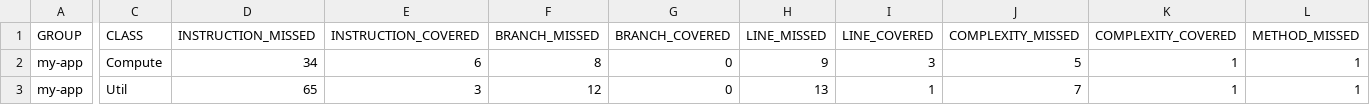
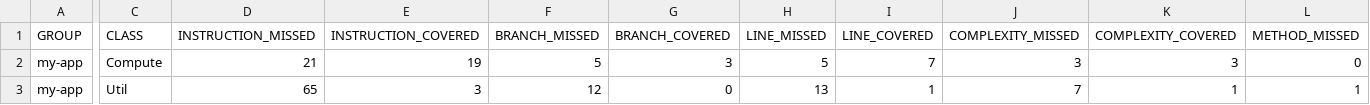
Before and after one commit to taksu06/codeCoverage, a CSV file: target/site/jacoco/jacoco.csv, drawn as a sheet; only a part is shown, gaps mark what is left out; the diff covers the shown part only; the diff names each change by its address in the sheet, - before the commit and + after, or states it on an @@ line.

```diff
--- a/target/site/jacoco/jacoco.csv
+++ b/target/site/jacoco/jacoco.csv
-D2 (INSTRUCTION_MISSED): 34
+D2 (INSTRUCTION_MISSED): 21
-E2 (INSTRUCTION_COVERED): 6
+E2 (INSTRUCTION_COVERED): 19
-F2 (BRANCH_MISSED): 8
+F2 (BRANCH_MISSED): 5
-G2 (BRANCH_COVERED): 0
+G2 (BRANCH_COVERED): 3
-H2 (LINE_MISSED): 9
+H2 (LINE_MISSED): 5
-I2 (LINE_COVERED): 3
+I2 (LINE_COVERED): 7
-J2 (COMPLEXITY_MISSED): 5
+J2 (COMPLEXITY_MISSED): 3
-K2 (COMPLEXITY_COVERED): 1
+K2 (COMPLEXITY_COVERED): 3
-L2 (METHOD_MISSED): 1
+L2 (METHOD_MISSED): 0
```
Also changed, not shown: 1 edited cell elsewhere in this file, 14 other files.
